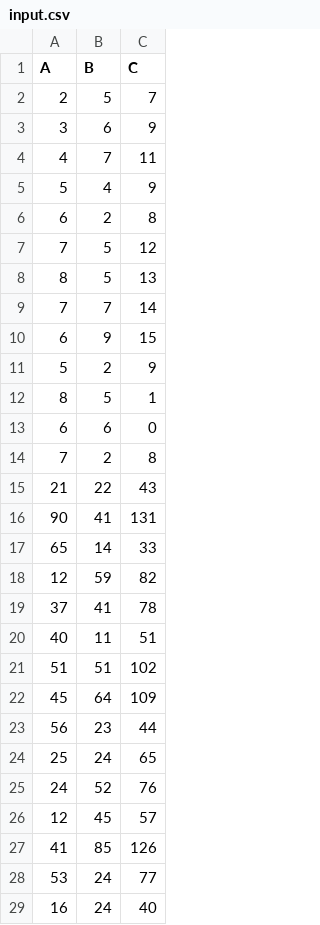
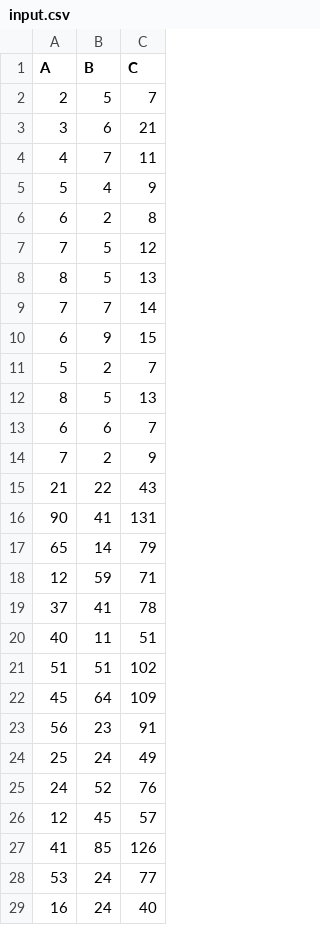
Before and after one commit to amaldev911/Data-Analytics-PECST523, a CSV file: Nath.S__24CS077/input.csv, drawn as a sheet; only a part is shown.

Commit message:
Updated CSV file

```diff
--- a/Nath.S__24CS077/input.csv
+++ b/Nath.S__24CS077/input.csv
@@ -2,3 +2,3 @@
 2,5,7
-3,6,9
+3,6,21
 4,7,11
@@ -10,10 +10,10 @@
 6,9,15
-5,2,9
-8,5,1
-6,6,0
-7,2,8
+5,2,7
+8,5,13
+6,6,7
+7,2,9
 21,22,43
 90,41,131
-65,14,33
-12,59,82
+65,14,79
+12,59,71
 37,41,78
@@ -22,4 +22,4 @@
 45,64,109
-56,23,44
-25,24,65
+56,23,91
+25,24,49
 24,52,76
```
